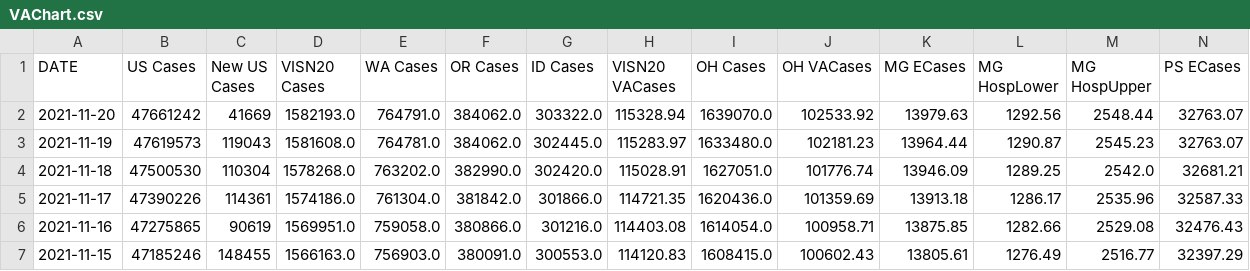
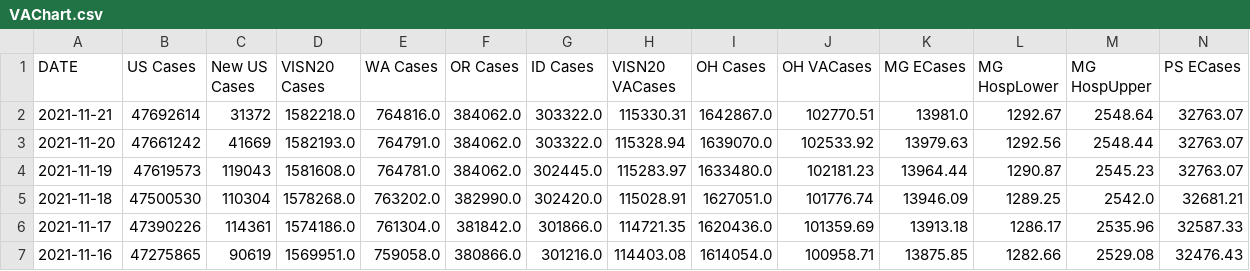
Before and after one commit to Sharma6614/VACovid, a CSV file: VAChart.csv, drawn as a sheet; only a part is shown; the shorter side is filled out with more unchanged rows; rows hold the shown columns only; the diff names each change by its address in the sheet, - before the commit and + after, or states it on an @@ line.

```diff
--- a/VAChart.csv
+++ b/VAChart.csv
+row 2: 2021-11-21 | 47692614 | 31372 | 1582218.0 | 764816.0 | 384062.0 | 303322.0 | 115330.31 | 1642867.0 | 102770.51 | 13981.0 | 1292.67 | 2548.64 | 32763.07
```
Also changed, not shown: CCTVAChart2.csv, CountyVACOVID.csv.
